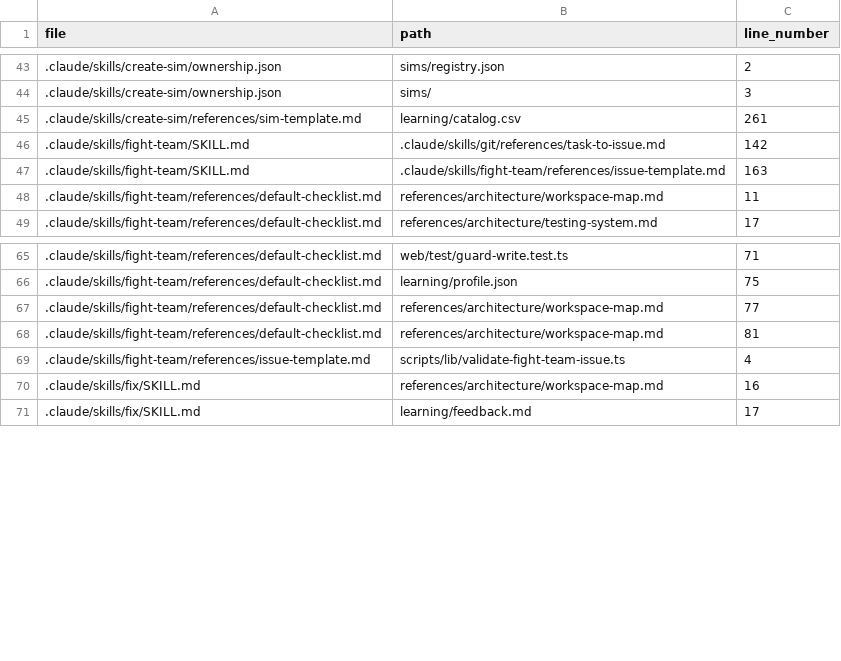
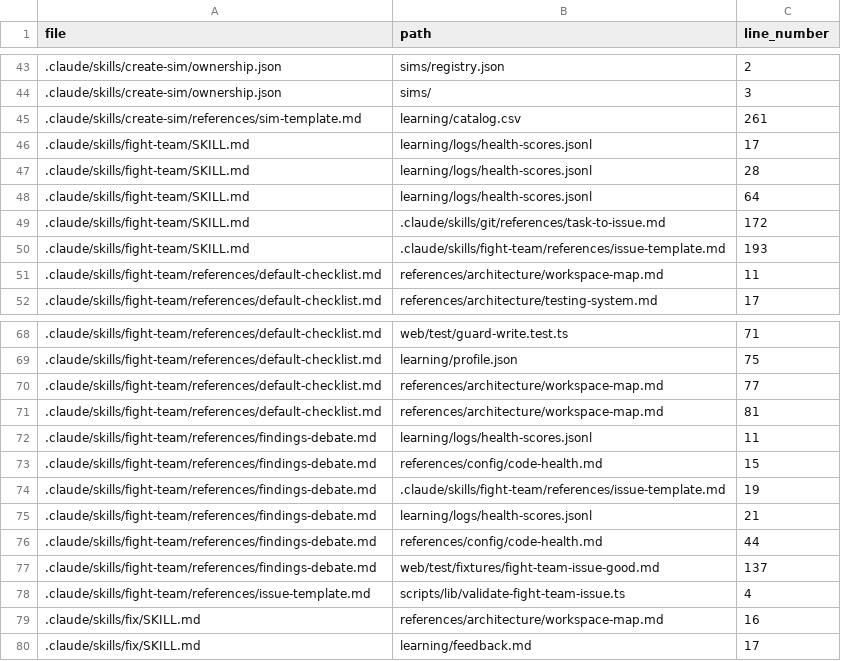
Before and after one commit to drashtishah/aws-simulator, a CSV file: references/registries/path-registry.csv, drawn as a sheet; only a part is shown, gaps mark what is left out.

Commit message:
docs(fight-team): add findings-debate reference with worked example
Documents the 4-round debate structure (independent positions,
cross-examination with no I-agree, steelman swap, convergence) and
walks one synthetic ownership_integrity finding through every round
into the final Issue body. References the Anti-gaming scenario table
in references/config/code-health.md as Defender's playbook.

Part of #65

```diff
--- a/references/registries/path-registry.csv
+++ b/references/registries/path-registry.csv
@@ -45,4 +45,7 @@ file,path,line_number
 .claude/skills/create-sim/references/sim-template.md,learning/catalog.csv,261
-.claude/skills/fight-team/SKILL.md,.claude/skills/git/references/task-to-issue.md,142
-.claude/skills/fight-team/SKILL.md,.claude/skills/fight-team/references/issue-template.md,163
+.claude/skills/fight-team/SKILL.md,learning/logs/health-scores.jsonl,17
+.claude/skills/fight-team/SKILL.md,learning/logs/health-scores.jsonl,28
+.claude/skills/fight-team/SKILL.md,learning/logs/health-scores.jsonl,64
+.claude/skills/fight-team/SKILL.md,.claude/skills/git/references/task-to-issue.md,172
+.claude/skills/fight-team/SKILL.md,.claude/skills/fight-team/references/issue-template.md,193
 .claude/skills/fight-team/references/default-checklist.md,references/architecture/workspace-map.md,11
@@ -68,2 +71,8 @@ file,path,line_number
 .claude/skills/fight-team/references/default-checklist.md,references/architecture/workspace-map.md,81
+.claude/skills/fight-team/references/findings-debate.md,learning/logs/health-scores.jsonl,11
+.claude/skills/fight-team/references/findings-debate.md,references/config/code-health.md,15
+.claude/skills/fight-team/references/findings-debate.md,.claude/skills/fight-team/references/issue-template.md,19
+.claude/skills/fight-team/references/findings-debate.md,learning/logs/health-scores.jsonl,21
+.claude/skills/fight-team/references/findings-debate.md,references/config/code-health.md,44
+.claude/skills/fight-team/references/findings-debate.md,web/test/fixtures/fight-team-issue-good.md,137
 .claude/skills/fight-team/references/issue-template.md,scripts/lib/validate-fight-team-issue.ts,4
```
Also changed, not shown: 1 other file.
